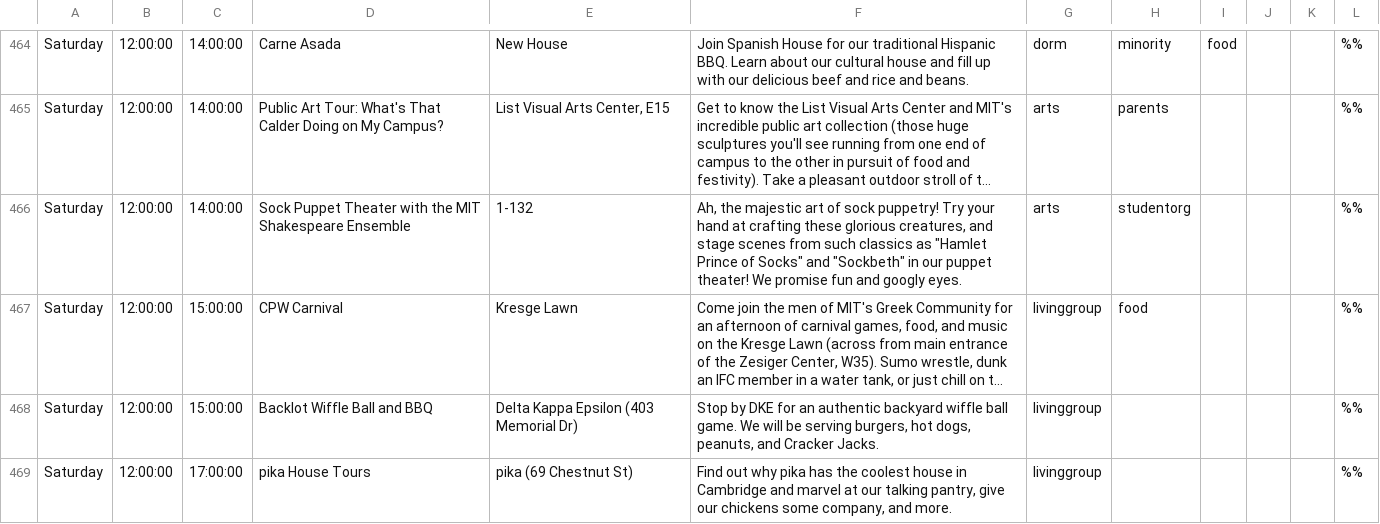
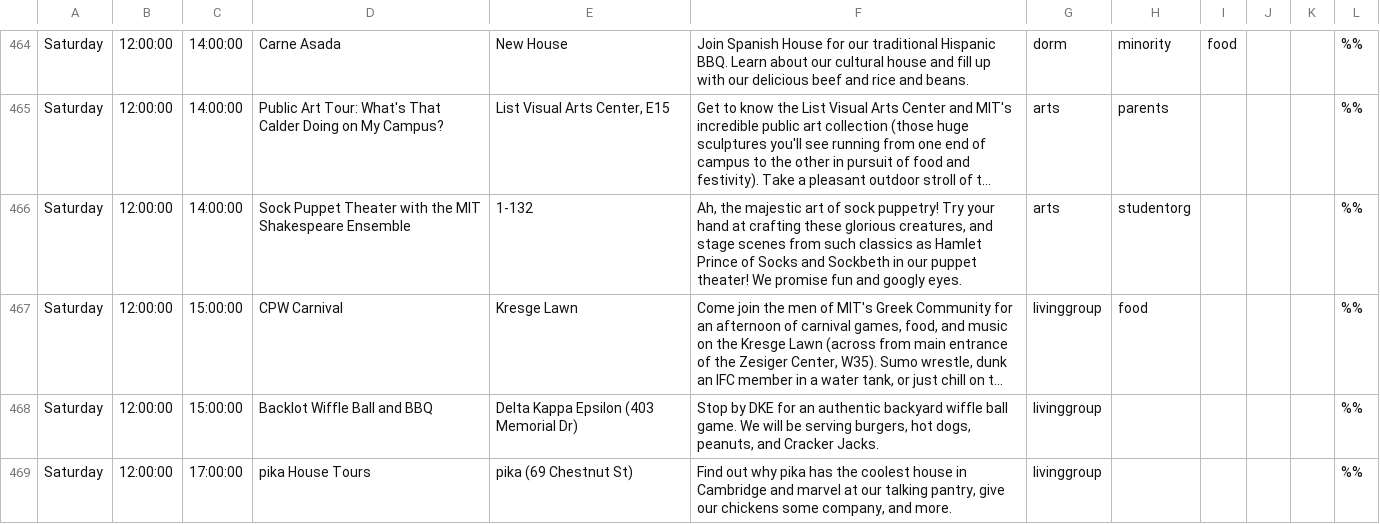
Before and after one commit to jlastrachan/cpw_mobile, a CSV file: cpw_events.csv, drawn as a sheet; only a part is shown, gaps mark what is left out; long unchanged cells end in …; the diff covers the shown part only; the diff names each change by its address in the sheet, - before the commit and + after, or states it on an @@ line.

```diff
--- a/cpw_events.csv
+++ b/cpw_events.csv
-F466: …classics as "Hamlet Prince of Socks" and "Sockbeth" in our…
+F466: …classics as Hamlet Prince of Socks and Sockbeth in our…
```
Also changed, not shown: 10 edited cells elsewhere in this file.
